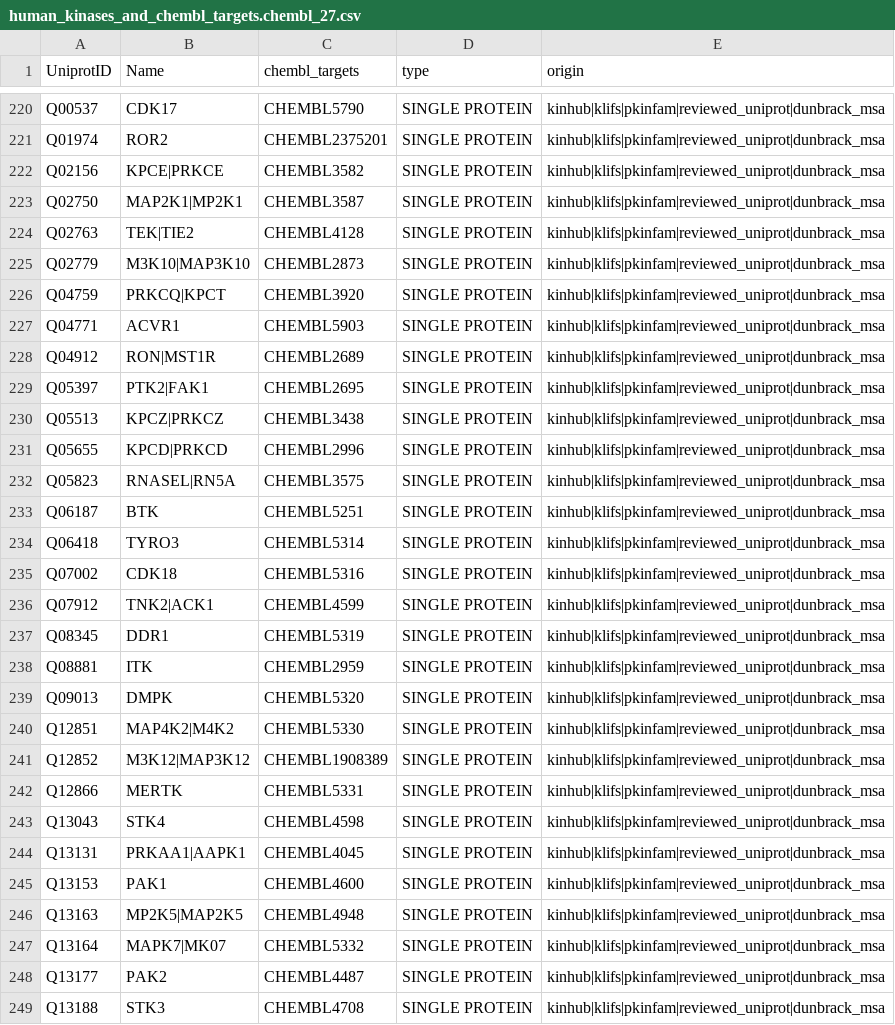
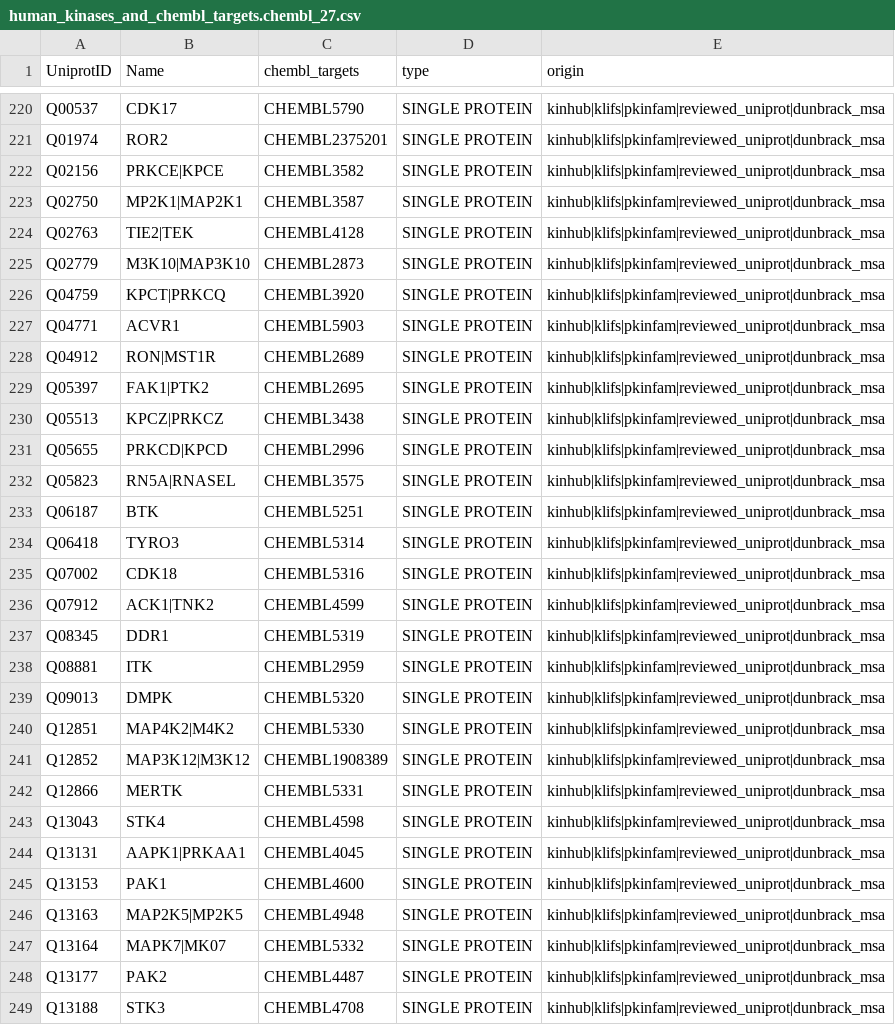
Before and after one commit to openkinome/kinodata, a CSV file: data/human_kinases_and_chembl_targets.chembl_27.csv, drawn as a sheet; only a part is shown, gaps mark what is left out; the diff covers the shown part only.

Commit message:
update human kinome list

```diff
--- a/data/human_kinases_and_chembl_targets.chembl_27.csv
+++ b/data/human_kinases_and_chembl_targets.chembl_27.csv
@@ -221,13 +221,13 @@ Q00537,CDK17,CHEMBL5790,SINGLE PROTEIN,kinhub|klifs|pkinfam|reviewed_uniprot|dun
 Q01974,ROR2,CHEMBL2375201,SINGLE PROTEIN,kinhub|klifs|pkinfam|reviewed_uniprot|dunbrack_msa
-Q02156,KPCE|PRKCE,CHEMBL3582,SINGLE PROTEIN,kinhub|klifs|pkinfam|reviewed_uniprot|dunbrack_msa
-Q02750,MAP2K1|MP2K1,CHEMBL3587,SINGLE PROTEIN,kinhub|klifs|pkinfam|reviewed_uniprot|dunbrack_msa
-Q02763,TEK|TIE2,CHEMBL4128,SINGLE PROTEIN,kinhub|klifs|pkinfam|reviewed_uniprot|dunbrack_msa
+Q02156,PRKCE|KPCE,CHEMBL3582,SINGLE PROTEIN,kinhub|klifs|pkinfam|reviewed_uniprot|dunbrack_msa
+Q02750,MP2K1|MAP2K1,CHEMBL3587,SINGLE PROTEIN,kinhub|klifs|pkinfam|reviewed_uniprot|dunbrack_msa
+Q02763,TIE2|TEK,CHEMBL4128,SINGLE PROTEIN,kinhub|klifs|pkinfam|reviewed_uniprot|dunbrack_msa
 Q02779,M3K10|MAP3K10,CHEMBL2873,SINGLE PROTEIN,kinhub|klifs|pkinfam|reviewed_uniprot|dunbrack_msa
-Q04759,PRKCQ|KPCT,CHEMBL3920,SINGLE PROTEIN,kinhub|klifs|pkinfam|reviewed_uniprot|dunbrack_msa
+Q04759,KPCT|PRKCQ,CHEMBL3920,SINGLE PROTEIN,kinhub|klifs|pkinfam|reviewed_uniprot|dunbrack_msa
 Q04771,ACVR1,CHEMBL5903,SINGLE PROTEIN,kinhub|klifs|pkinfam|reviewed_uniprot|dunbrack_msa
 Q04912,RON|MST1R,CHEMBL2689,SINGLE PROTEIN,kinhub|klifs|pkinfam|reviewed_uniprot|dunbrack_msa
-Q05397,PTK2|FAK1,CHEMBL2695,SINGLE PROTEIN,kinhub|klifs|pkinfam|reviewed_uniprot|dunbrack_msa
+Q05397,FAK1|PTK2,CHEMBL2695,SINGLE PROTEIN,kinhub|klifs|pkinfam|reviewed_uniprot|dunbrack_msa
 Q05513,KPCZ|PRKCZ,CHEMBL3438,SINGLE PROTEIN,kinhub|klifs|pkinfam|reviewed_uniprot|dunbrack_msa
-Q05655,KPCD|PRKCD,CHEMBL2996,SINGLE PROTEIN,kinhub|klifs|pkinfam|reviewed_uniprot|dunbrack_msa
-Q05823,RNASEL|RN5A,CHEMBL3575,SINGLE PROTEIN,kinhub|klifs|pkinfam|reviewed_uniprot|dunbrack_msa
+Q05655,PRKCD|KPCD,CHEMBL2996,SINGLE PROTEIN,kinhub|klifs|pkinfam|reviewed_uniprot|dunbrack_msa
+Q05823,RN5A|RNASEL,CHEMBL3575,SINGLE PROTEIN,kinhub|klifs|pkinfam|reviewed_uniprot|dunbrack_msa
 Q06187,BTK,CHEMBL5251,SINGLE PROTEIN,kinhub|klifs|pkinfam|reviewed_uniprot|dunbrack_msa
@@ -235,3 +235,3 @@ Q06418,TYRO3,CHEMBL5314,SINGLE PROTEIN,kinhub|klifs|pkinfam|reviewed_uniprot|dun
 Q07002,CDK18,CHEMBL5316,SINGLE PROTEIN,kinhub|klifs|pkinfam|reviewed_uniprot|dunbrack_msa
-Q07912,TNK2|ACK1,CHEMBL4599,SINGLE PROTEIN,kinhub|klifs|pkinfam|reviewed_uniprot|dunbrack_msa
+Q07912,ACK1|TNK2,CHEMBL4599,SINGLE PROTEIN,kinhub|klifs|pkinfam|reviewed_uniprot|dunbrack_msa
 Q08345,DDR1,CHEMBL5319,SINGLE PROTEIN,kinhub|klifs|pkinfam|reviewed_uniprot|dunbrack_msa
@@ -240,8 +240,8 @@ Q09013,DMPK,CHEMBL5320,SINGLE PROTEIN,kinhub|klifs|pkinfam|reviewed_uniprot|dunb
 Q12851,MAP4K2|M4K2,CHEMBL5330,SINGLE PROTEIN,kinhub|klifs|pkinfam|reviewed_uniprot|dunbrack_msa
-Q12852,M3K12|MAP3K12,CHEMBL1908389,SINGLE PROTEIN,kinhub|klifs|pkinfam|reviewed_uniprot|dunbrack_msa
+Q12852,MAP3K12|M3K12,CHEMBL1908389,SINGLE PROTEIN,kinhub|klifs|pkinfam|reviewed_uniprot|dunbrack_msa
 Q12866,MERTK,CHEMBL5331,SINGLE PROTEIN,kinhub|klifs|pkinfam|reviewed_uniprot|dunbrack_msa
 Q13043,STK4,CHEMBL4598,SINGLE PROTEIN,kinhub|klifs|pkinfam|reviewed_uniprot|dunbrack_msa
-Q13131,PRKAA1|AAPK1,CHEMBL4045,SINGLE PROTEIN,kinhub|klifs|pkinfam|reviewed_uniprot|dunbrack_msa
+Q13131,AAPK1|PRKAA1,CHEMBL4045,SINGLE PROTEIN,kinhub|klifs|pkinfam|reviewed_uniprot|dunbrack_msa
 Q13153,PAK1,CHEMBL4600,SINGLE PROTEIN,kinhub|klifs|pkinfam|reviewed_uniprot|dunbrack_msa
-Q13163,MP2K5|MAP2K5,CHEMBL4948,SINGLE PROTEIN,kinhub|klifs|pkinfam|reviewed_uniprot|dunbrack_msa
+Q13163,MAP2K5|MP2K5,CHEMBL4948,SINGLE PROTEIN,kinhub|klifs|pkinfam|reviewed_uniprot|dunbrack_msa
 Q13164,MAPK7|MK07,CHEMBL5332,SINGLE PROTEIN,kinhub|klifs|pkinfam|reviewed_uniprot|dunbrack_msa
```
Also changed, not shown: 141 edited cells elsewhere in this file, 3 other files.
